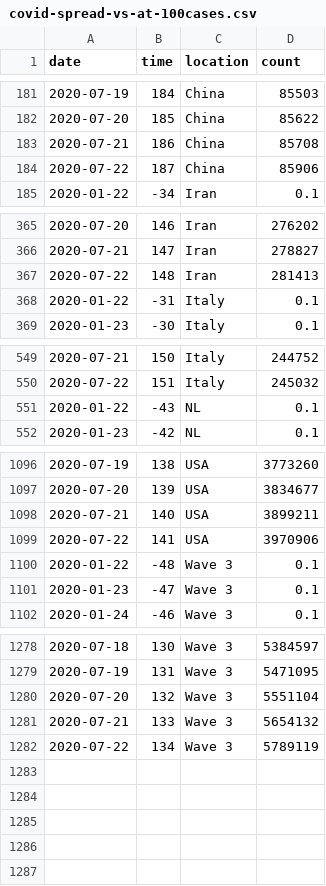
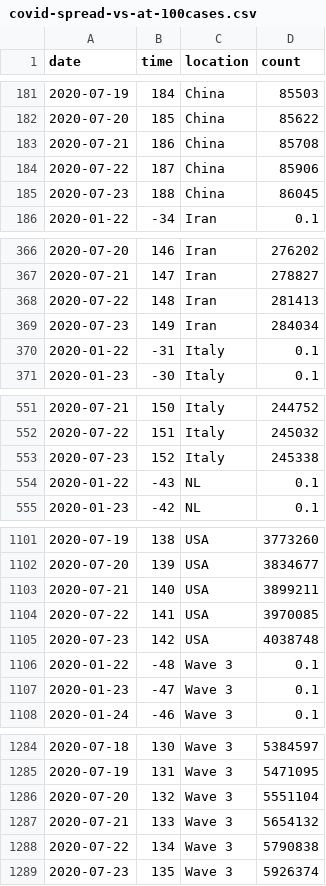
Before and after one commit to robhanssen/covid-19, a CSV file: data/covid-spread-vs-at-100cases.csv, drawn as a sheet; only a part is shown, gaps mark what is left out; the diff covers the shown part only.

```diff
--- a/data/covid-spread-vs-at-100cases.csv
+++ b/data/covid-spread-vs-at-100cases.csv
@@ -184,2 +184,3 @@ date,time,location,count
 2020-07-22,187,China,85906
+2020-07-23,188,China,86045
 2020-01-22,-34,Iran,0.1
@@ -367,2 +368,3 @@ date,time,location,count
 2020-07-22,148,Iran,281413
+2020-07-23,149,Iran,284034
 2020-01-22,-31,Italy,0.1
@@ -550,2 +552,3 @@ date,time,location,count
 2020-07-22,151,Italy,245032
+2020-07-23,152,Italy,245338
 2020-01-22,-43,NL,0.1
@@ -1098,3 +1103,4 @@ date,time,location,count
 2020-07-21,140,USA,3899211
-2020-07-22,141,USA,3970906
+2020-07-22,141,USA,3970085
+2020-07-23,142,USA,4038748
 2020-01-22,-48,Wave 3,0.1
@@ -1281,2 +1287,3 @@ date,time,location,count
 2020-07-21,133,Wave 3,5654132
-2020-07-22,134,Wave 3,5789119
+2020-07-22,134,Wave 3,5790838
+2020-07-23,135,Wave 3,5926374
```
Also changed, not shown: 2 added rows elsewhere in this file, data/covid-sc-deaths.csv, data/covid-sc-spread.csv, 21 other files.
